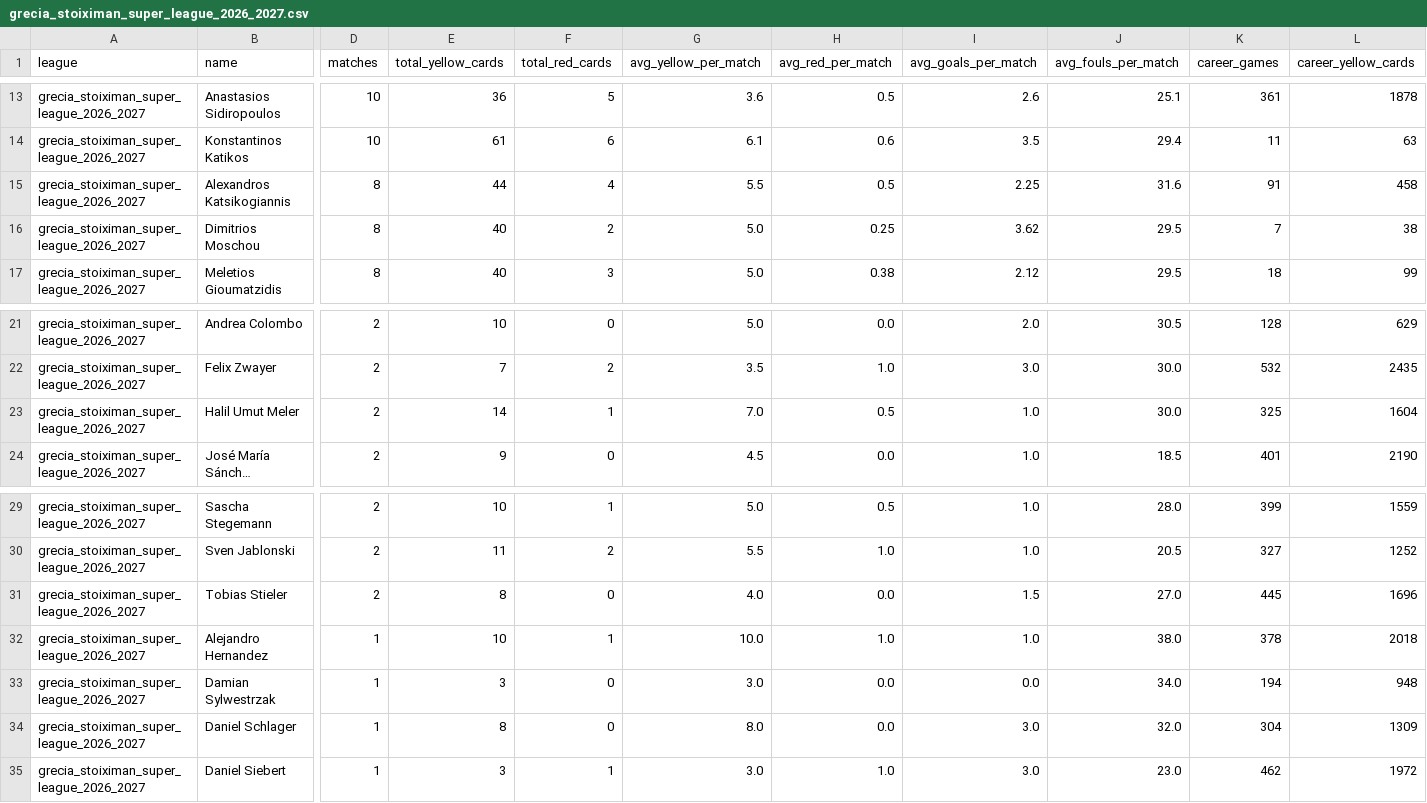
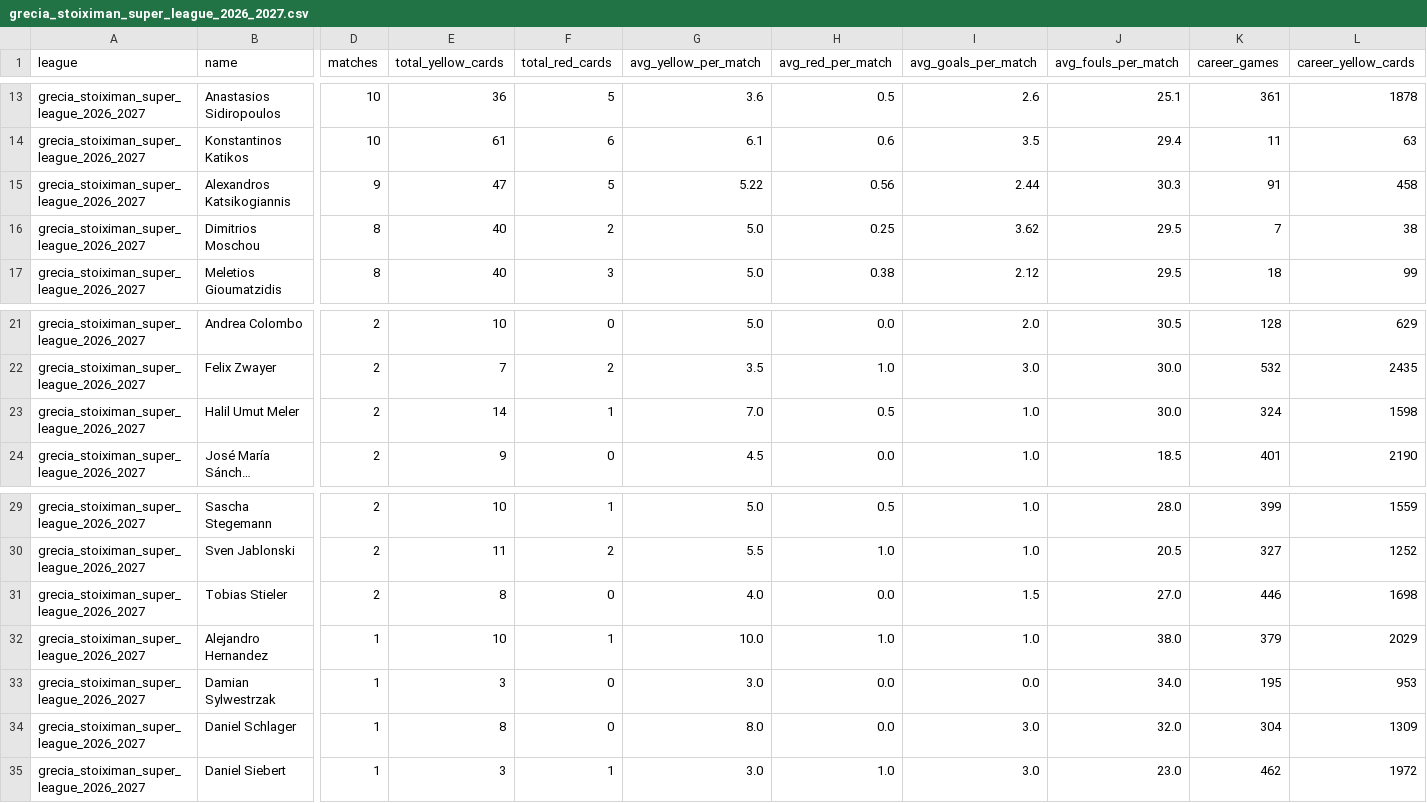
Before and after one commit to aimidas1/referees, a CSV file: grecia_stoiximan_super_league_2026_2027.csv, drawn as a sheet; only a part is shown, gaps mark what is left out; long unchanged cells end in …; the diff covers the shown part only; the diff names each change by its address in the sheet, - before the commit and + after, or states it on an @@ line.

```diff
--- a/grecia_stoiximan_super_league_2026_2027.csv
+++ b/grecia_stoiximan_super_league_2026_2027.csv
-D15 (matches): 8
+D15 (matches): 9
-E15 (total_yellow_cards): 44
+E15 (total_yellow_cards): 47
-F15 (total_red_cards): 4
+F15 (total_red_cards): 5
-G15 (avg_yellow_per_match): 5.5
+G15 (avg_yellow_per_match): 5.22
-H15 (avg_red_per_match): 0.5
+H15 (avg_red_per_match): 0.56
-I15 (avg_goals_per_match): 2.25
+I15 (avg_goals_per_match): 2.44
-J15 (avg_fouls_per_match): 31.6
+J15 (avg_fouls_per_match): 30.3
-K23 (career_games): 325
+K23 (career_games): 324
-L23 (career_yellow_cards): 1604
+L23 (career_yellow_cards): 1598
-K31 (career_games): 445
+K31 (career_games): 446
-L31 (career_yellow_cards): 1696
+L31 (career_yellow_cards): 1698
-K32 (career_games): 378
+K32 (career_games): 379
-L32 (career_yellow_cards): 2018
+L32 (career_yellow_cards): 2029
-K33 (career_games): 194
+K33 (career_games): 195
-L33 (career_yellow_cards): 948
+L33 (career_yellow_cards): 953
```
Also changed, not shown: 1 edited cell elsewhere in this file, argentina_primera_division_2026.csv, brasileirao_serie_a_2026.csv, 16 other files.
